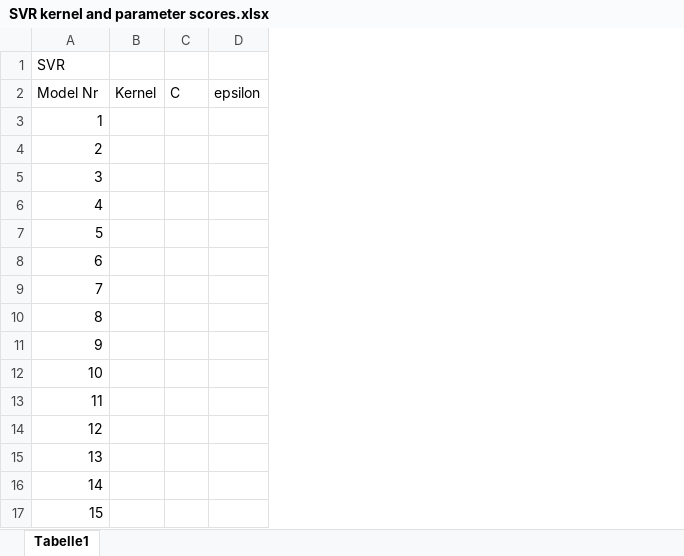
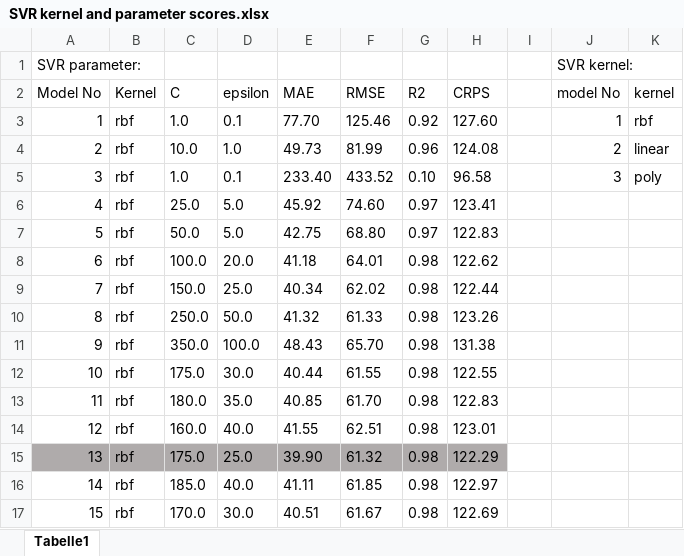
Before and after one commit to jo997/BA-WindPowerForecasting, an Excel workbook: thesis work/code and more/models/SVR kernel and parameter scores.xlsx, sheet Tabelle1, drawn as a sheet; only a part is shown; values as stored, in another font and other column widths than the file's, no borders; table styles not drawn; removed rows and columns are numbered as before the commit, all else as after; the diff names each change by its address in the sheet, - before the commit and + after, or states it on an @@ line.

Commit message:
SVR parameter calc CRPS

```diff
--- a/thesis work/code and more/models/SVR kernel and parameter scores.xlsx (sheet Tabelle1)
+++ b/thesis work/code and more/models/SVR kernel and parameter scores.xlsx (sheet Tabelle1)
-column B, row 2: Kernel
-column C, row 2: C
-column D, row 2: epsilon
+column B, rows 2-17: Kernel | rbf | rbf | rbf | rbf | rbf | rbf | rbf | rbf | rbf | rbf | rbf | rbf | rbf | rbf | rbf
+column C, rows 2-17: C | 1.0 | 10.0 | 1.0 | 25.0 | 50.0 | 100.0 | 150.0 | 250.0 | 350.0 | 175.0 | 180.0 | 160.0 | 175.0 | 185.0 | 170.0
+column D, rows 2-17: epsilon | 0.1 | 1.0 | 0.1 | 5.0 | 5.0 | 20.0 | 25.0 | 50.0 | 100.0 | 30.0 | 35.0 | 40.0 | 25.0 | 40.0 | 30.0
+column E, rows 2-17: MAE | 77.70 | 49.73 | 233.40 | 45.92 | 42.75 | 41.18 | 40.34 | 41.32 | 48.43 | 40.44 | 40.85 | 41.55 | 39.90 | 41.11 | 40.51
+column F, rows 2-17: RMSE | 125.46 | 81.99 | 433.52 | 74.60 | 68.80 | 64.01 | 62.02 | 61.33 | 65.70 | 61.55 | 61.70 | 62.51 | 61.32 | 61.85 | 61.67
+column G, rows 2-17: R2 | 0.92 | 0.96 | 0.10 | 0.97 | 0.97 | 0.98 | 0.98 | 0.98 | 0.98 | 0.98 | 0.98 | 0.98 | 0.98 | 0.98 | 0.98
+column H, rows 2-17: CRPS | 127.60 | 124.08 | 96.58 | 123.41 | 122.83 | 122.62 | 122.44 | 123.26 | 131.38 | 122.55 | 122.83 | 123.01 | 122.29 | 122.97 | 122.69
+column I, empty
+column J, rows 1-5: SVR kernel: | model No | 1 | 2 | 3
+column K, rows 2-5: kernel | rbf | linear | poly
-A1: SVR
+A1: SVR parameter:
-A2: Model Nr
+A2: Model No
-A15 fill: none
+A15 fill: #AFABAB
```
Also changed, not shown: 1 other file.
